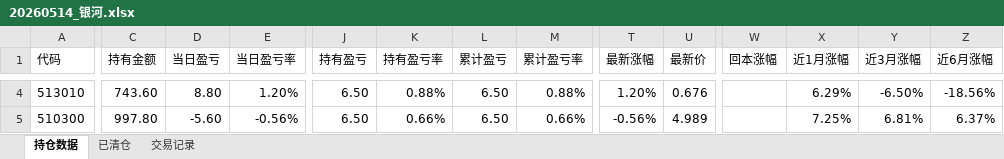
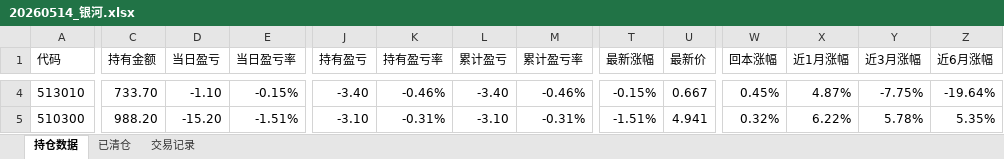
Before and after one commit to Creve-Coeur/etf-dashboard, an Excel workbook: 20260514_银河.xlsx, sheet 持仓数据, drawn as a sheet; only a part is shown, gaps mark what is left out; values as stored, in another font and other column widths than the file's, no borders; the diff covers the shown part only; the diff names each change by its address in the sheet, - before the commit and + after, or states it on an @@ line.

```diff
--- a/20260514_银河.xlsx (sheet 持仓数据)
+++ b/20260514_银河.xlsx (sheet 持仓数据)
-C4 (持有金额): 743.60
+C4 (持有金额): 733.70
-D4 (当日盈亏): 8.80
+D4 (当日盈亏): -1.10
-E4 (当日盈亏率): 1.20%
+E4 (当日盈亏率): -0.15%
-J4 (持有盈亏): 6.50
+J4 (持有盈亏): -3.40
-K4 (持有盈亏率): 0.88%
+K4 (持有盈亏率): -0.46%
-L4 (累计盈亏): 6.50
+L4 (累计盈亏): -3.40
-M4 (累计盈亏率): 0.88%
+M4 (累计盈亏率): -0.46%
-T4 (最新涨幅): 1.20%
+T4 (最新涨幅): -0.15%
-U4 (最新价): 0.676
+U4 (最新价): 0.667
-W4 (回本涨幅): (empty)
+W4 (回本涨幅): 0.45%
-X4 (近1月涨幅): 6.29%
+X4 (近1月涨幅): 4.87%
-Y4 (近3月涨幅): -6.50%
+Y4 (近3月涨幅): -7.75%
-Z4 (近6月涨幅): -18.56%
+Z4 (近6月涨幅): -19.64%
-C5 (持有金额): 997.80
+C5 (持有金额): 988.20
-D5 (当日盈亏): -5.60
+D5 (当日盈亏): -15.20
-E5 (当日盈亏率): -0.56%
+E5 (当日盈亏率): -1.51%
-J5 (持有盈亏): 6.50
+J5 (持有盈亏): -3.10
-K5 (持有盈亏率): 0.66%
+K5 (持有盈亏率): -0.31%
-L5 (累计盈亏): 6.50
+L5 (累计盈亏): -3.10
-M5 (累计盈亏率): 0.66%
+M5 (累计盈亏率): -0.31%
-T5 (最新涨幅): -0.56%
+T5 (最新涨幅): -1.51%
-U5 (最新价): 4.989
+U5 (最新价): 4.941
-W5 (回本涨幅): (empty)
+W5 (回本涨幅): 0.32%
-X5 (近1月涨幅): 7.25%
+X5 (近1月涨幅): 6.22%
-Y5 (近3月涨幅): 6.81%
+Y5 (近3月涨幅): 5.78%
-Z5 (近6月涨幅): 6.37%
+Z5 (近6月涨幅): 5.35%
```
Also changed, not shown: 138 edited cells elsewhere in this sheet, 3 other files.
